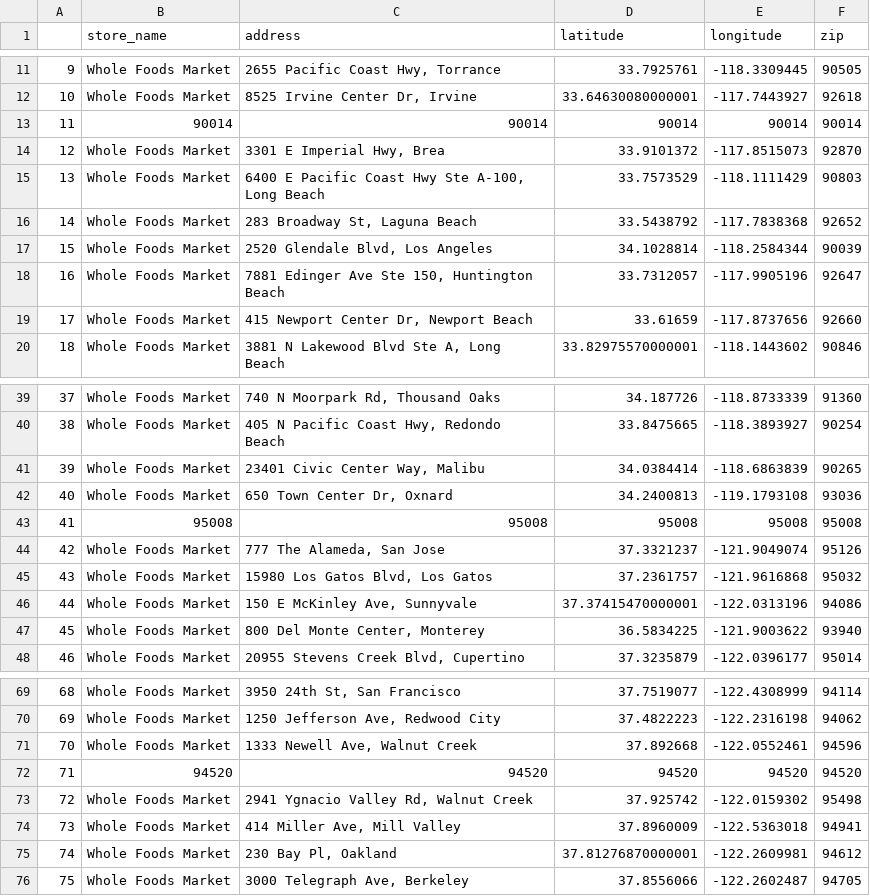
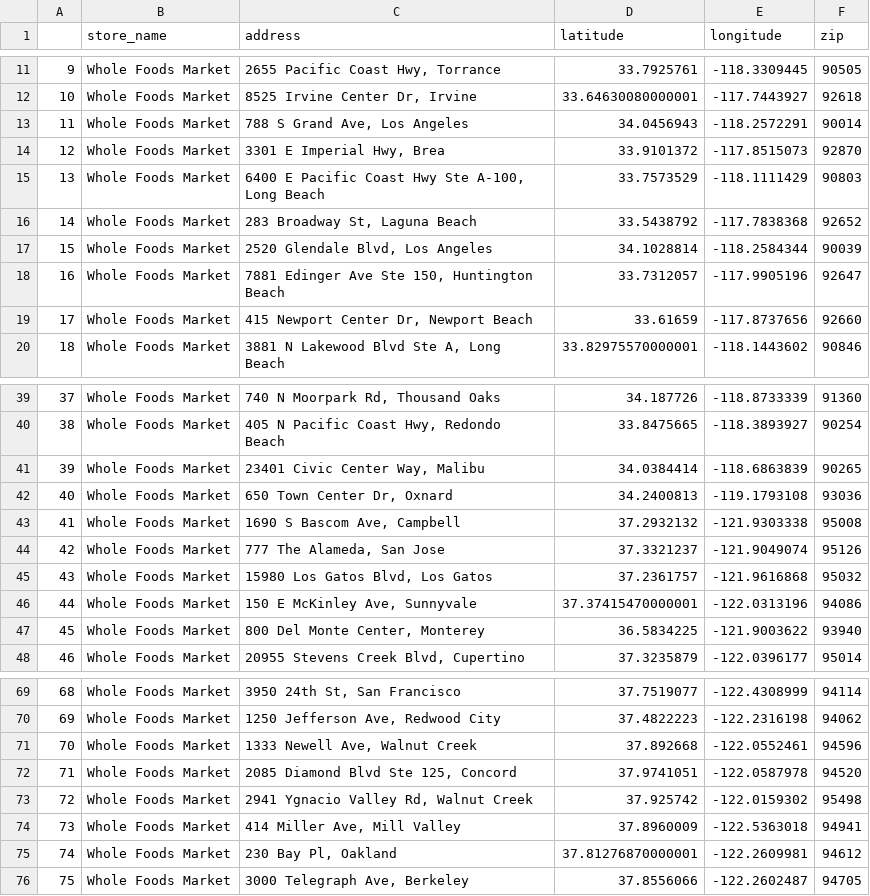
Before and after one commit to haileliya/RealEstateProject, a CSV file: Whole Food's Locations/whole_food_locations_zip.csv, drawn as a sheet; only a part is shown, gaps mark what is left out.

Commit message:
update Whole food zip code and csv

```diff
--- a/Whole Food's Locations/whole_food_locations_zip.csv
+++ b/Whole Food's Locations/whole_food_locations_zip.csv
@@ -12,3 +12,3 @@
 10,Whole Foods Market,"8525 Irvine Center Dr, Irvine",33.64630080000001,-117.7443927,92618
-11,90014,90014,90014,90014,90014
+11,Whole Foods Market,"788 S Grand Ave, Los Angeles",34.0456943,-118.2572291,90014
 12,Whole Foods Market,"3301 E Imperial Hwy, Brea",33.9101372,-117.8515073,92870
@@ -42,3 +42,3 @@
 40,Whole Foods Market,"650 Town Center Dr, Oxnard",34.2400813,-119.1793108,93036
-41,95008,95008,95008,95008,95008
+41,Whole Foods Market,"1690 S Bascom Ave, Campbell",37.2932132,-121.9303338,95008
 42,Whole Foods Market,"777 The Alameda, San Jose",37.3321237,-121.9049074,95126
@@ -71,3 +71,3 @@
 70,Whole Foods Market,"1333 Newell Ave, Walnut Creek",37.892668,-122.0552461,94596
-71,94520,94520,94520,94520,94520
+71,Whole Foods Market,"2085 Diamond Blvd Ste 125, Concord",37.9741051,-122.0587978,94520
 72,Whole Foods Market,"2941 Ygnacio Valley Rd, Walnut Creek",37.925742,-122.0159302,95498
```
Also changed, not shown: 1 other file.
